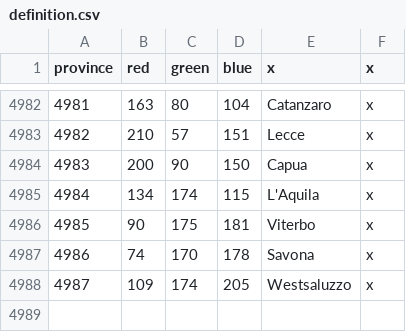
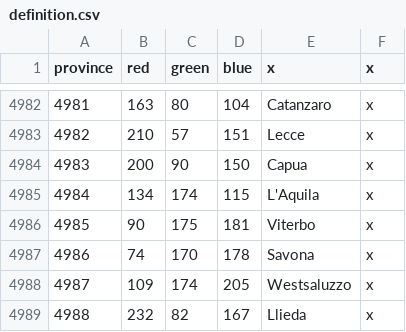
Before and after one commit to woodalis/CNmod, a CSV file: map/definition.csv, drawn as a sheet; only a part is shown, gaps mark what is left out; the diff names each change by its address in the sheet, - before the commit and + after, or states it on an @@ line.

```diff
--- a/map/definition.csv
+++ b/map/definition.csv
+row 4989: 4988 | 232 | 82 | 167 | Llieda | x
```
Also changed, not shown: 11 other files.
